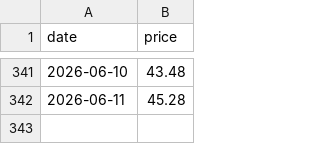
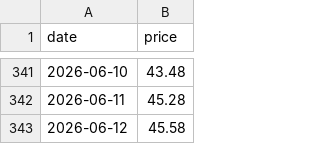
Before and after one commit to Hya-cinthus/special_situation, a CSV file: situations/agix_kraneshares/data/processed/price_daily.csv, drawn as a sheet; only a part is shown, gaps mark what is left out; the diff names each change by its address in the sheet, - before the commit and + after, or states it on an @@ line.

```diff
--- a/situations/agix_kraneshares/data/processed/price_daily.csv
+++ b/situations/agix_kraneshares/data/processed/price_daily.csv
+row 343: 2026-06-12 | 45.58
```
Also changed, not shown: situations/arkvx_arkventure/data/processed/price_daily.csv, situations/dxyz_destiny/data/processed/price_daily.csv, 22 other files.
